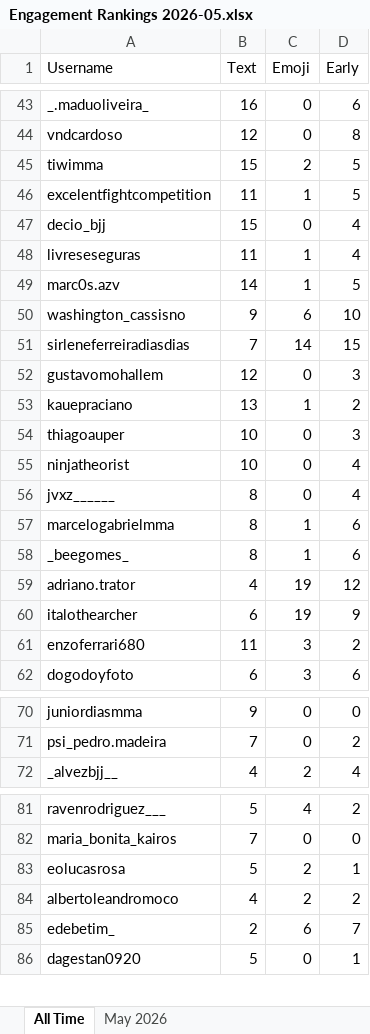
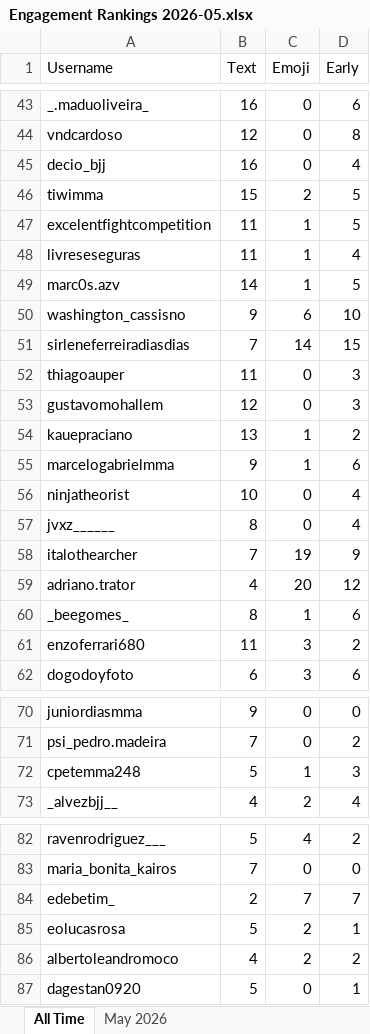
Before and after one commit to paxlucta/peace-grappler, an Excel workbook: Engagement Rankings 2026-05.xlsx, sheet All Time, drawn as a sheet; only a part is shown, gaps mark what is left out; values as stored, in another font and other column widths than the file's, no borders; removed rows and columns are numbered as before the commit, all else as after; the diff covers the shown part only; the diff names each change by its address in the sheet, - before the commit and + after, or states it on an @@ line.

```diff
--- a/Engagement Rankings 2026-05.xlsx (sheet All Time)
+++ b/Engagement Rankings 2026-05.xlsx (sheet All Time)
+row 45: decio_bjj | 16 | 0 | 4
-row 47: decio_bjj | 15 | 0 | 4
+row 52: thiagoauper | 11 | 0 | 3
-row 54: thiagoauper | 10 | 0 | 3
+row 55: marcelogabrielmma | 9 | 1 | 6
-row 57: marcelogabrielmma | 8 | 1 | 6
+row 58: italothearcher | 7 | 19 | 9
+row 59: adriano.trator | 4 | 20 | 12
-row 59: adriano.trator | 4 | 19 | 12
-row 60: italothearcher | 6 | 19 | 9
+row 72: cpetemma248 | 5 | 1 | 3
+row 84: edebetim_ | 2 | 7 | 7
-row 85: edebetim_ | 2 | 6 | 7
```
Also changed, not shown: 1 added row, 2 removed rows and 18 edited cells elsewhere in this sheet, sheet May 2026, Engagement Rankings.xlsx, 9 other files.
